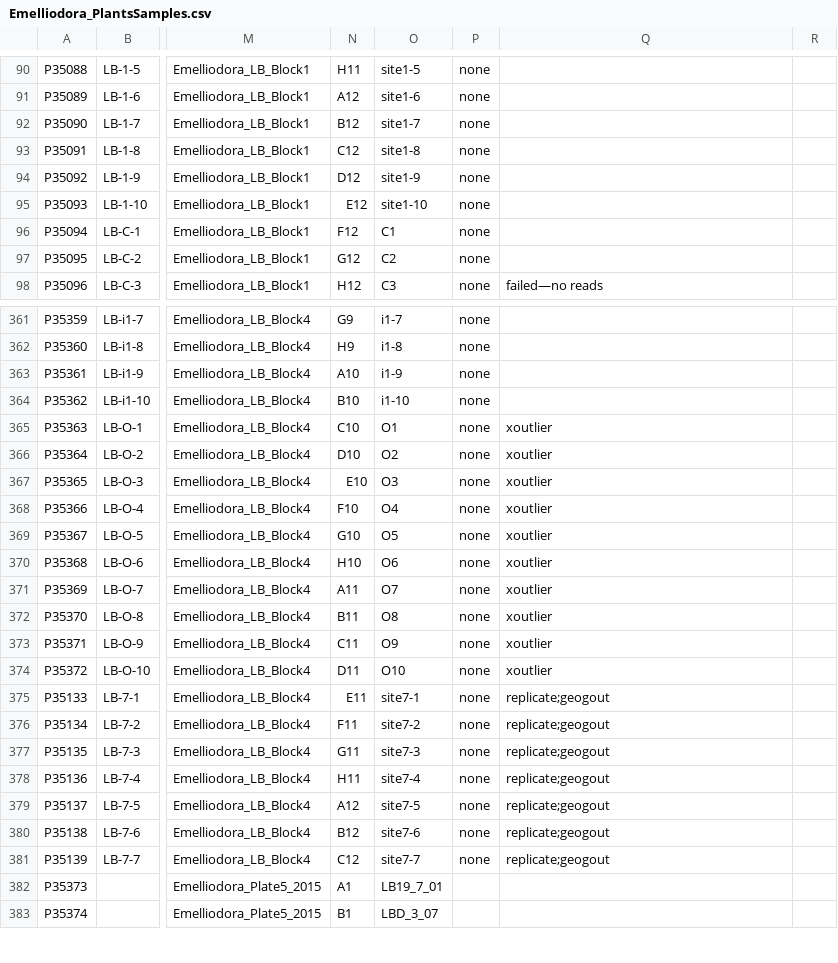
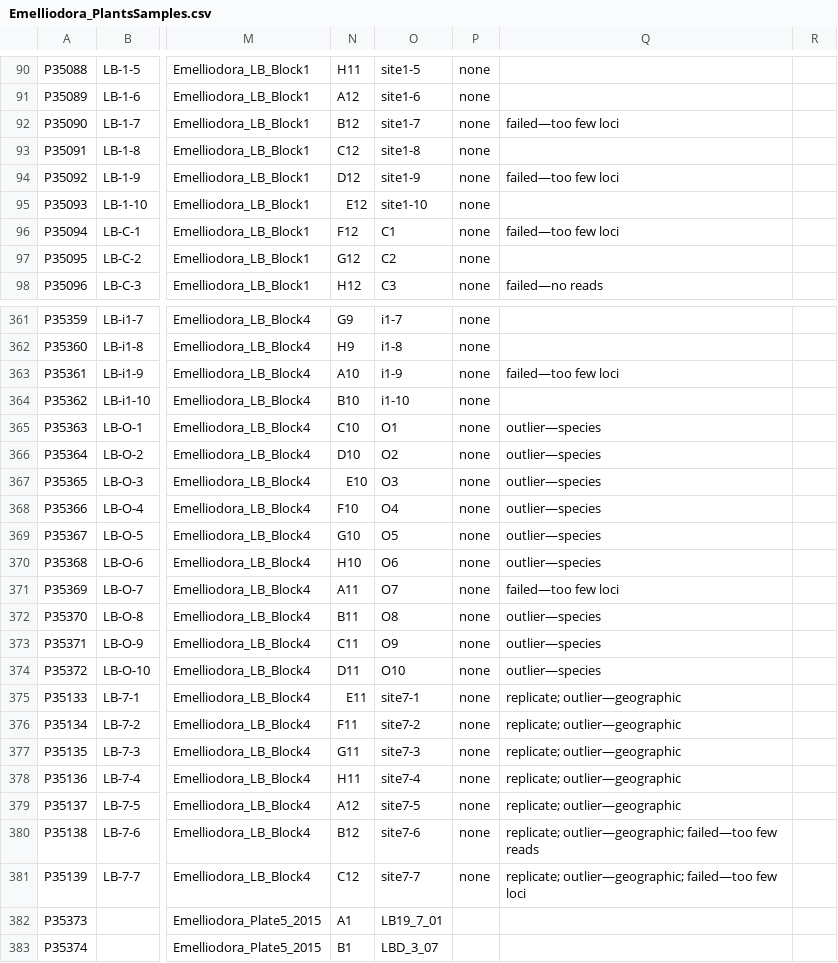
Before and after one commit to JamesKondilios/eucalyptus_data, a CSV file: Emelliodora_PlantsSamples.csv, drawn as a sheet; only a part is shown, gaps mark what is left out; the diff covers the shown part only; the diff names each change by its address in the sheet, - before the commit and + after, or states it on an @@ line.

Commit message:
update lb failures

```diff
--- a/Emelliodora_PlantsSamples.csv
+++ b/Emelliodora_PlantsSamples.csv
-Q92: (empty)
+Q92: failed—too few loci
-Q94: (empty)
+Q94: failed—too few loci
-Q96: (empty)
+Q96: failed—too few loci
-Q363: (empty)
+Q363: failed—too few loci
-Q365:Q370: xoutlier
+Q365:Q370: outlier—species
-Q371: xoutlier
+Q371: failed—too few loci
-Q372:Q374: xoutlier
+Q372:Q374: outlier—species
-Q375:Q379: replicate;geogout
+Q375:Q379: replicate; outlier—geographic
-Q380: replicate;geogout
+Q380: replicate; outlier—geographic; failed—too few reads
-Q381: replicate;geogout
+Q381: replicate; outlier—geographic; failed—too few loci
```
Also changed, not shown: 63 edited cells elsewhere in this file.
